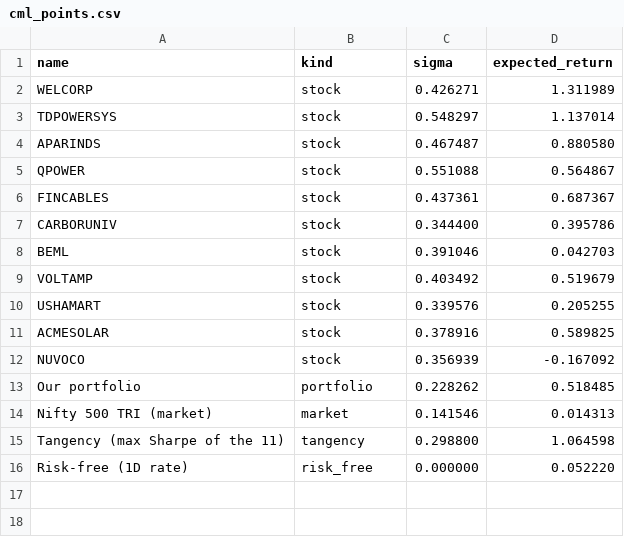
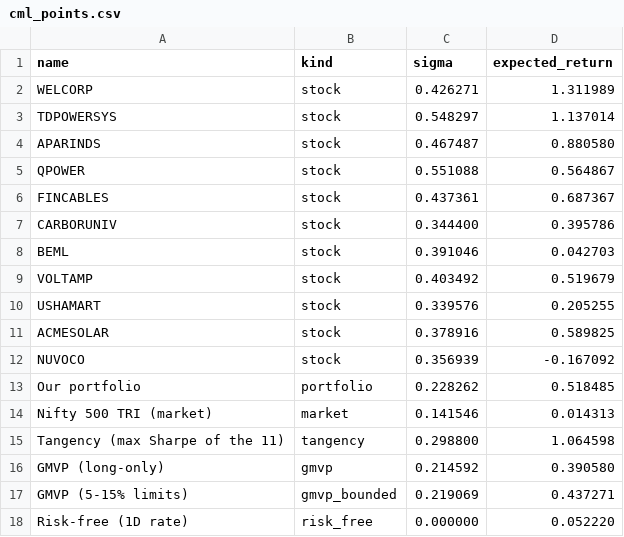
Before and after one commit to shambo1597-afk/capex-infra-portfolio, a CSV file: output/cml_points.csv, drawn as a sheet.

```diff
--- a/output/cml_points.csv
+++ b/output/cml_points.csv
@@ -15,2 +15,4 @@ Nifty 500 TRI (market),market,0.141546,0.014313
 Tangency (max Sharpe of the 11),tangency,0.298800,1.064598
+GMVP (long-only),gmvp,0.214592,0.390580
+GMVP (5-15% limits),gmvp_bounded,0.219069,0.437271
 Risk-free (1D rate),risk_free,0.000000,0.052220
```
Also changed, not shown: 9 other files.
